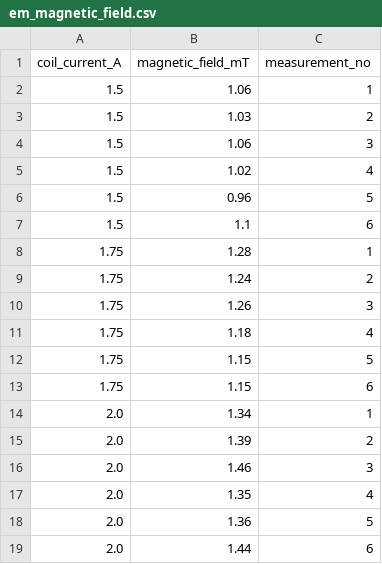
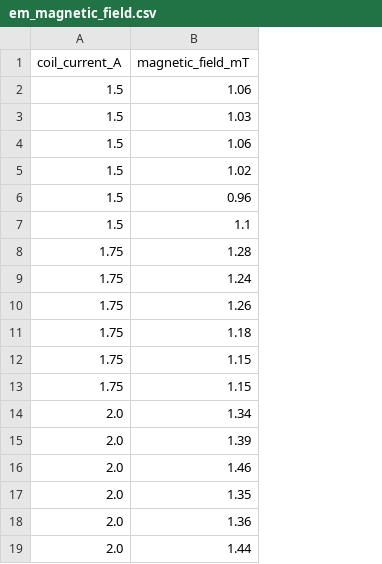
Before and after one commit to lluca1/labs, a CSV file: lab_em/em_magnetic_field.csv, drawn as a sheet; the diff names each change by its address in the sheet, - before the commit and + after, or states it on an @@ line.

```diff
--- a/lab_em/em_magnetic_field.csv
+++ b/lab_em/em_magnetic_field.csv
-column C (measurement_no), rows 2-19: 1 | 2 | 3 | 4 | 5 | 6 | 1 | 2 | 3 | 4 | 5 | 6 | 1 | 2 | 3 | 4 | 5 | 6
```
Also changed, not shown: lab_em/em_beam_radius.csv.
